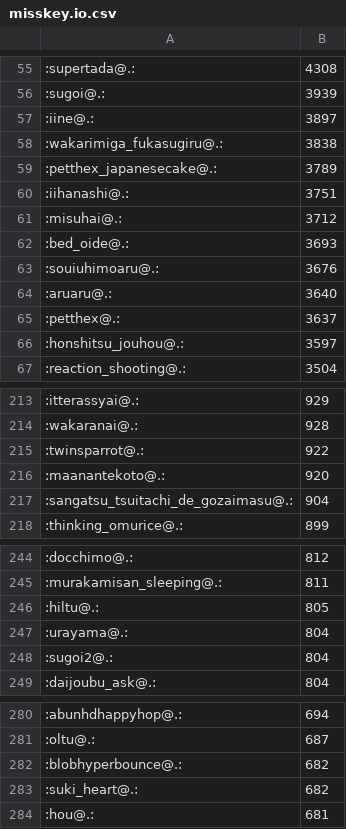
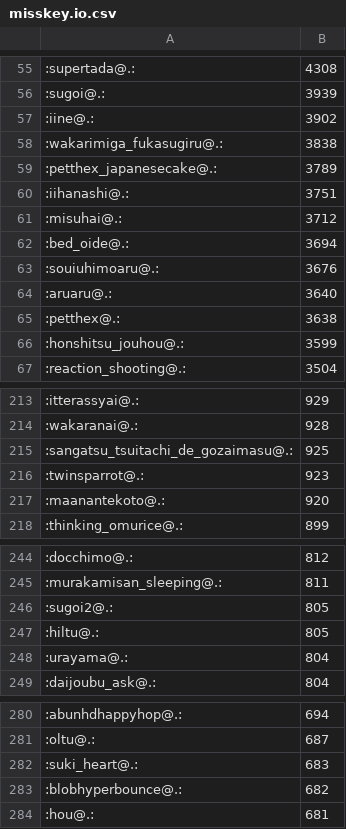
Before and after one commit to haborite/emoji_ski, a CSV file: misskey.io/misskey.io.csv, drawn as a sheet; only a part is shown, gaps mark what is left out; the diff covers the shown part only.

```diff
--- a/misskey.io/misskey.io.csv
+++ b/misskey.io/misskey.io.csv
@@ -56,3 +56,3 @@
 :sugoi@.:,3939
-:iine@.:,3897
+:iine@.:,3902
 :wakarimiga_fukasugiru@.:,3838
@@ -61,7 +61,7 @@
 :misuhai@.:,3712
-:bed_oide@.:,3693
+:bed_oide@.:,3694
 :souiuhimoaru@.:,3676
 :aruaru@.:,3640
-:petthex@.:,3637
-:honshitsu_jouhou@.:,3597
+:petthex@.:,3638
+:honshitsu_jouhou@.:,3599
 :reaction_shooting@.:,3504
@@ -214,5 +214,5 @@
 :wakaranai@.:,928
-:twinsparrot@.:,922
+:sangatsu_tsuitachi_de_gozaimasu@.:,925
+:twinsparrot@.:,923
 :maanantekoto@.:,920
-:sangatsu_tsuitachi_de_gozaimasu@.:,904
 :thinking_omurice@.:,899
@@ -245,5 +245,5 @@
 :murakamisan_sleeping@.:,811
+:sugoi2@.:,805
 :hiltu@.:,805
 :urayama@.:,804
-:sugoi2@.:,804
 :daijoubu_ask@.:,804
@@ -281,4 +281,4 @@
 :oltu@.:,687
+:suki_heart@.:,683
 :blobhyperbounce@.:,682
-:suki_heart@.:,682
 :hou@.:,681
```
Also changed, not shown: 28 added rows, 28 removed rows and 32 edited cells elsewhere in this file, misskey.cf/misskey.cf.csv, 2 other files.
